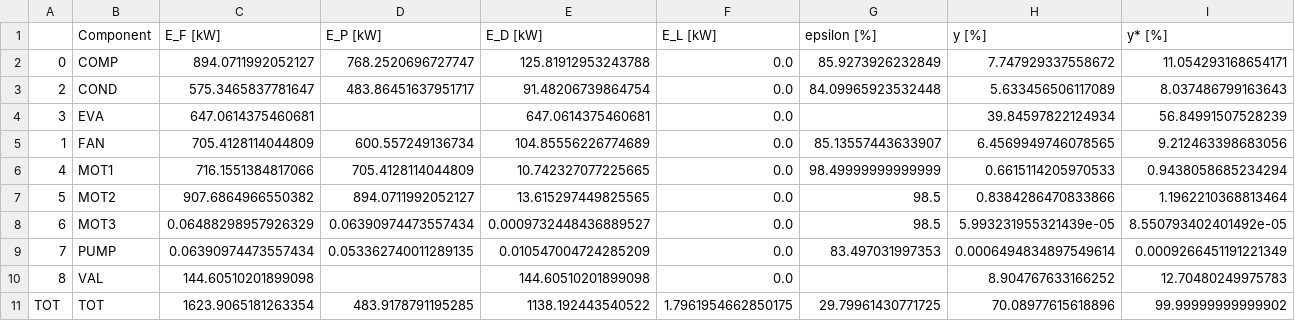
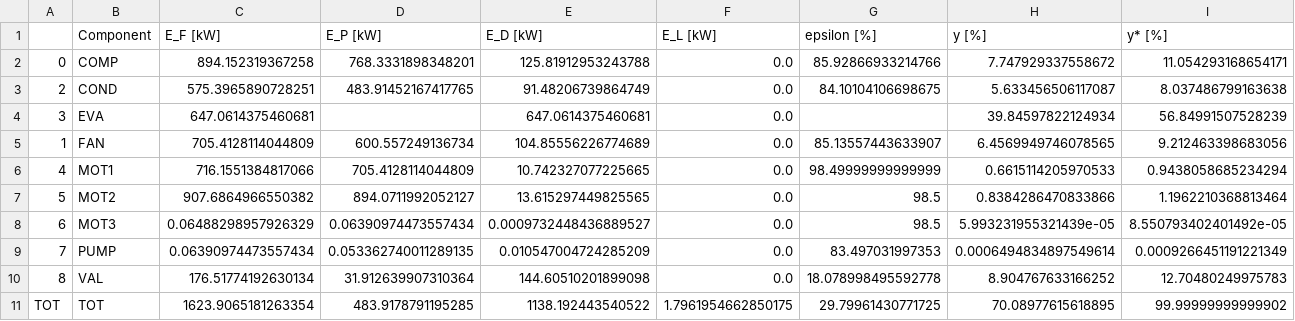
Before and after one commit to oemof/exerpy, a CSV file: examples/exergy_analysis/heatpump/hp_components_tespy.csv, drawn as a sheet.

```diff
--- a/examples/exergy_analysis/heatpump/hp_components_tespy.csv
+++ b/examples/exergy_analysis/heatpump/hp_components_tespy.csv
@@ -1,4 +1,4 @@
 ,Component,E_F [kW],E_P [kW],E_D [kW],E_L [kW],epsilon [%],y [%],y* [%]
-0,COMP,894.0711992052127,768.2520696727747,125.81912953243788,0.0,85.9273926232849,7.747929337558672,11.054293168654171
-2,COND,575.3465837781647,483.86451637951717,91.48206739864754,0.0,84.09965923532448,5.633456506117089,8.037486799163643
+0,COMP,894.152319367258,768.3331898348201,125.81912953243788,0.0,85.92866933214766,7.747929337558672,11.054293168654171
+2,COND,575.3965890728251,483.91452167417765,91.48206739864749,0.0,84.10104106698675,5.633456506117087,8.037486799163638
 3,EVA,647.0614375460681,,647.0614375460681,0.0,,39.84597822124934,56.84991507528239
@@ -9,3 +9,3 @@
 7,PUMP,0.06390974473557434,0.053362740011289135,0.010547004724285209,0.0,83.497031997353,0.0006494834897549614,0.0009266451191221349
-8,VAL,144.60510201899098,,144.60510201899098,0.0,,8.904767633166252,12.70480249975783
-TOT,TOT,1623.9065181263354,483.9178791195285,1138.192443540522,1.7961954662850175,29.79961430771725,70.08977615618896,99.99999999999902
+8,VAL,176.51774192630134,31.912639907310364,144.60510201899098,0.0,18.078998495592778,8.904767633166252,12.70480249975783
+TOT,TOT,1623.9065181263354,483.9178791195285,1138.192443540522,1.7961954662850175,29.79961430771725,70.08977615618895,99.99999999999902
```
Also changed, not shown: examples/exergy_analysis/ccpp/ccpp_components_aspen.csv, examples/exergy_analysis/ccpp/ccpp_components_ebsilon.csv, 35 other files.
